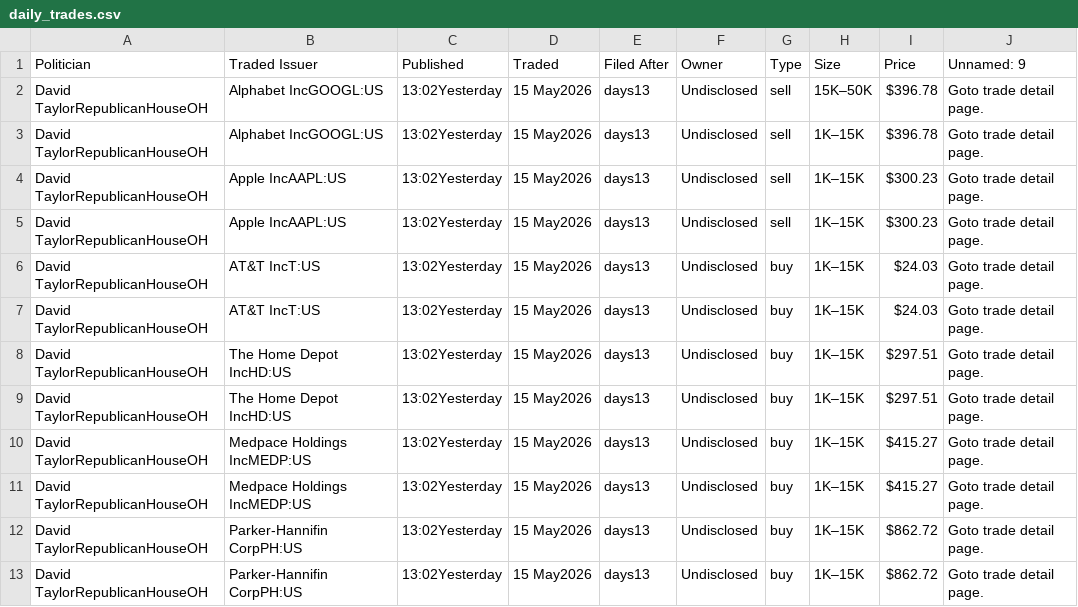
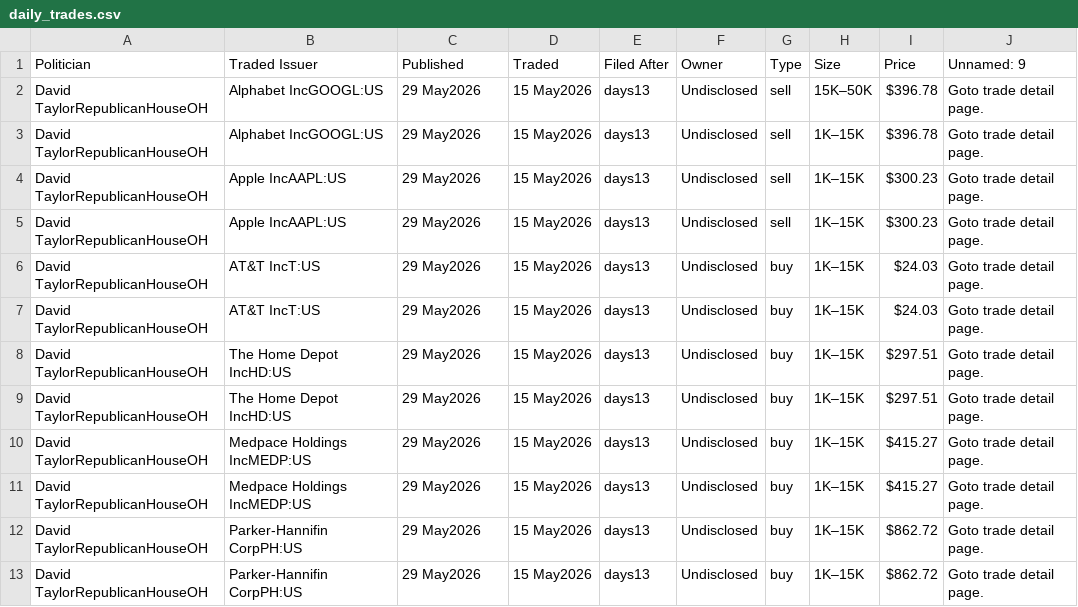
Before and after one commit to ParijatDutta/alpha-engine, a CSV file: daily_trades.csv, drawn as a sheet.

```diff
--- a/daily_trades.csv
+++ b/daily_trades.csv
@@ -1,13 +1,13 @@
 Politician,Traded Issuer,Published,Traded,Filed After,Owner,Type,Size,Price,Unnamed: 9
-David TaylorRepublicanHouseOH,Alphabet IncGOOGL:US,13:02Yesterday,15 May2026,days13,Undisclosed,sell,15K–50K,$396.78,Goto trade detail page.
-David TaylorRepublicanHouseOH,Alphabet IncGOOGL:US,13:02Yesterday,15 May2026,days13,Undisclosed,sell,1K–15K,$396.78,Goto trade detail page.
-David TaylorRepublicanHouseOH,Apple IncAAPL:US,13:02Yesterday,15 May2026,days13,Undisclosed,sell,1K–15K,$300.23,Goto trade detail page.
-David TaylorRepublicanHouseOH,Apple IncAAPL:US,13:02Yesterday,15 May2026,days13,Undisclosed,sell,1K–15K,$300.23,Goto trade detail page.
-David TaylorRepublicanHouseOH,AT&T IncT:US,13:02Yesterday,15 May2026,days13,Undisclosed,buy,1K–15K,$24.03,Goto trade detail page.
-David TaylorRepublicanHouseOH,AT&T IncT:US,13:02Yesterday,15 May2026,days13,Undisclosed,buy,1K–15K,$24.03,Goto trade detail page.
-David TaylorRepublicanHouseOH,The Home Depot IncHD:US,13:02Yesterday,15 May2026,days13,Undisclosed,buy,1K–15K,$297.51,Goto trade detail page.
-David TaylorRepublicanHouseOH,The Home Depot IncHD:US,13:02Yesterday,15 May2026,days13,Undisclosed,buy,1K–15K,$297.51,Goto trade detail page.
-David TaylorRepublicanHouseOH,Medpace Holdings IncMEDP:US,13:02Yesterday,15 May2026,days13,Undisclosed,buy,1K–15K,$415.27,Goto trade detail page.
-David TaylorRepublicanHouseOH,Medpace Holdings IncMEDP:US,13:02Yesterday,15 May2026,days13,Undisclosed,buy,1K–15K,$415.27,Goto trade detail page.
-David TaylorRepublicanHouseOH,Parker-Hannifin CorpPH:US,13:02Yesterday,15 May2026,days13,Undisclosed,buy,1K–15K,$862.72,Goto trade detail page.
-David TaylorRepublicanHouseOH,Parker-Hannifin CorpPH:US,13:02Yesterday,15 May2026,days13,Undisclosed,buy,1K–15K,$862.72,Goto trade detail page.
+David TaylorRepublicanHouseOH,Alphabet IncGOOGL:US,29 May2026,15 May2026,days13,Undisclosed,sell,15K–50K,$396.78,Goto trade detail page.
+David TaylorRepublicanHouseOH,Alphabet IncGOOGL:US,29 May2026,15 May2026,days13,Undisclosed,sell,1K–15K,$396.78,Goto trade detail page.
+David TaylorRepublicanHouseOH,Apple IncAAPL:US,29 May2026,15 May2026,days13,Undisclosed,sell,1K–15K,$300.23,Goto trade detail page.
+David TaylorRepublicanHouseOH,Apple IncAAPL:US,29 May2026,15 May2026,days13,Undisclosed,sell,1K–15K,$300.23,Goto trade detail page.
+David TaylorRepublicanHouseOH,AT&T IncT:US,29 May2026,15 May2026,days13,Undisclosed,buy,1K–15K,$24.03,Goto trade detail page.
+David TaylorRepublicanHouseOH,AT&T IncT:US,29 May2026,15 May2026,days13,Undisclosed,buy,1K–15K,$24.03,Goto trade detail page.
+David TaylorRepublicanHouseOH,The Home Depot IncHD:US,29 May2026,15 May2026,days13,Undisclosed,buy,1K–15K,$297.51,Goto trade detail page.
+David TaylorRepublicanHouseOH,The Home Depot IncHD:US,29 May2026,15 May2026,days13,Undisclosed,buy,1K–15K,$297.51,Goto trade detail page.
+David TaylorRepublicanHouseOH,Medpace Holdings IncMEDP:US,29 May2026,15 May2026,days13,Undisclosed,buy,1K–15K,$415.27,Goto trade detail page.
+David TaylorRepublicanHouseOH,Medpace Holdings IncMEDP:US,29 May2026,15 May2026,days13,Undisclosed,buy,1K–15K,$415.27,Goto trade detail page.
+David TaylorRepublicanHouseOH,Parker-Hannifin CorpPH:US,29 May2026,15 May2026,days13,Undisclosed,buy,1K–15K,$862.72,Goto trade detail page.
+David TaylorRepublicanHouseOH,Parker-Hannifin CorpPH:US,29 May2026,15 May2026,days13,Undisclosed,buy,1K–15K,$862.72,Goto trade detail page.
```
